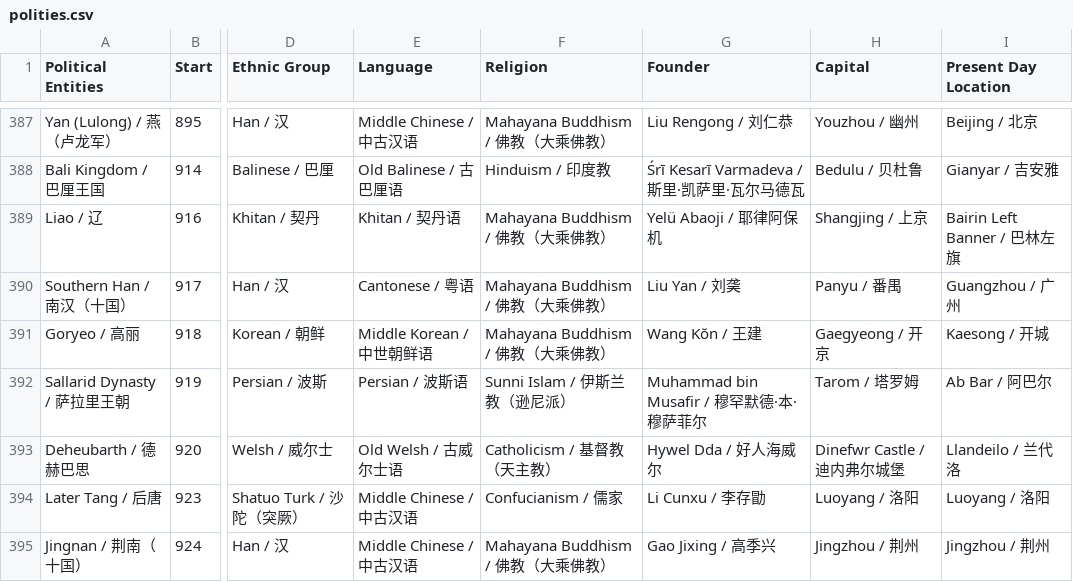
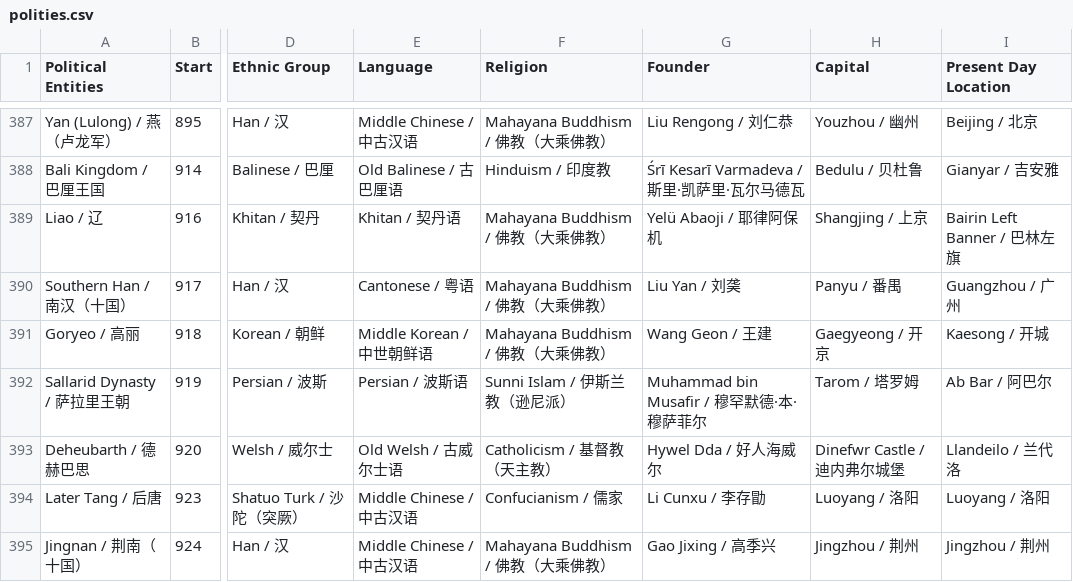
Before and after one commit to XuhuiJin1215/Historical-Polities, a CSV file: polities.csv, drawn as a sheet; only a part is shown, gaps mark what is left out; the diff names each change by its address in the sheet, - before the commit and + after, or states it on an @@ line.

Commit message:
Updated Goryeo

```diff
--- a/polities.csv
+++ b/polities.csv
-G391 (Founder): Wang Kŏn / 王建
+G391 (Founder): Wang Geon / 王建
```
